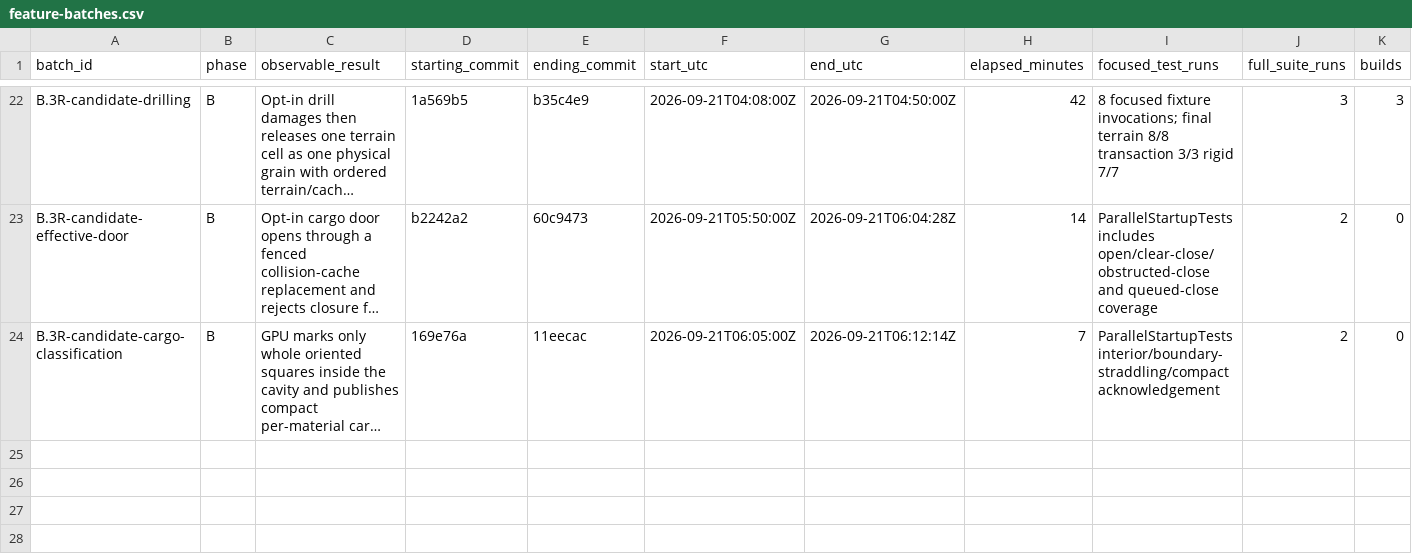
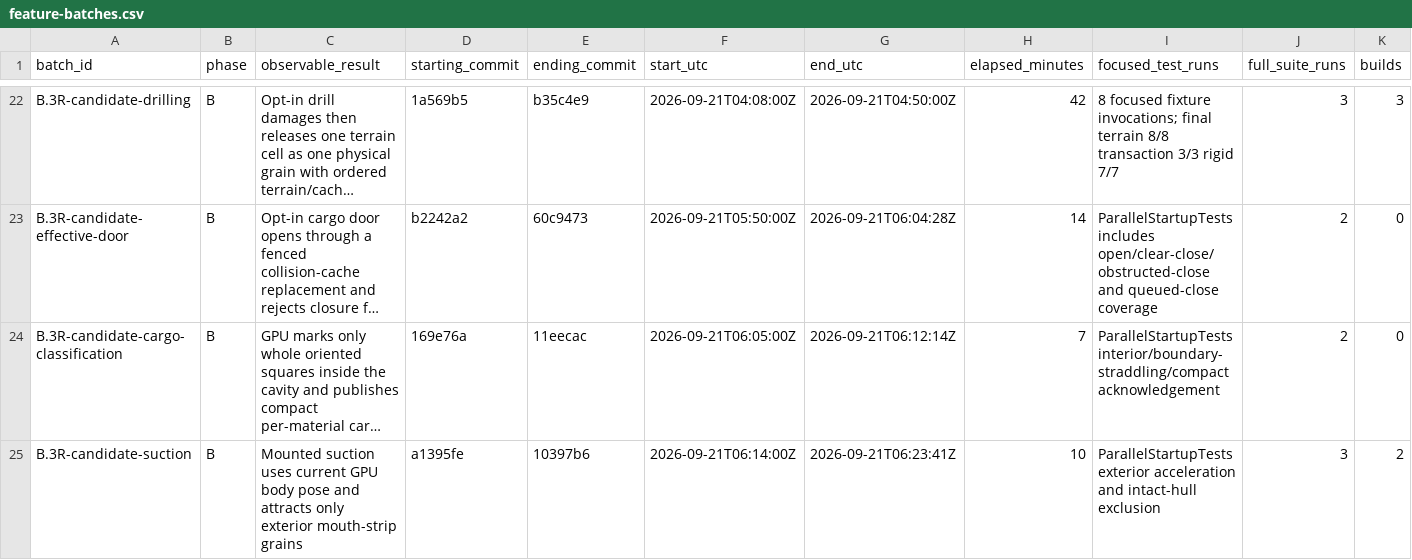
Before and after one commit to JFerrigan/Debris, a CSV file: docs/evidence/feature-batches.csv, drawn as a sheet; only a part is shown, gaps mark what is left out; long unchanged cells end in …; rows hold the shown columns only; the diff names each change by its address in the sheet, - before the commit and + after, or states it on an @@ line.

Commit message:
docs: record candidate suction acceptance

```diff
--- a/docs/evidence/feature-batches.csv
+++ b/docs/evidence/feature-batches.csv
+row 25: B.3R-candidate-suction | B | Mounted suction uses current GPU body pose and attracts only exterior mouth-strip grains | a1395fe | 10397b6 | 2026-09-21T06:14:00Z | 2026-09-21T06:23:41Z | 10 | ParallelStartupTests exterior acceleration and intact-hull exclusion | 3 | 2
```
Also changed, not shown: 2 other files.
